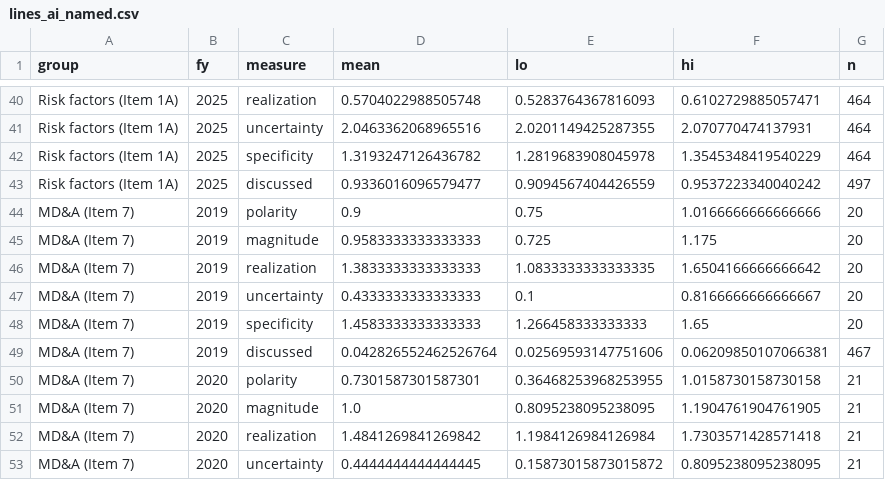
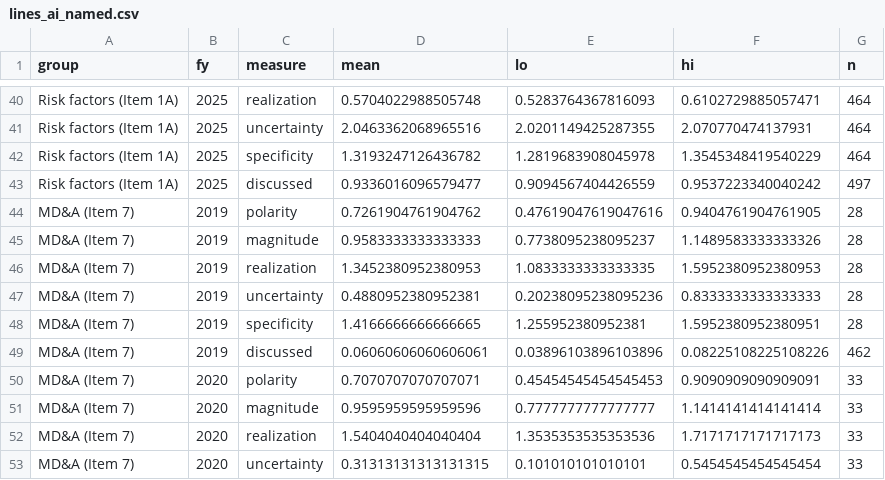
Before and after one commit to milosandonov/sec-filings-tone, a CSV file: figures/lines_ai_named.csv, drawn as a sheet; only a part is shown, gaps mark what is left out; the diff covers the shown part only.

```diff
--- a/figures/lines_ai_named.csv
+++ b/figures/lines_ai_named.csv
@@ -43,11 +43,11 @@ Risk factors (Item 1A),2025,specificity,1.3193247126436782,1.2819683908045978,1.
 Risk factors (Item 1A),2025,discussed,0.9336016096579477,0.9094567404426559,0.9537223340040242,497
-MD&A (Item 7),2019,polarity,0.9,0.75,1.0166666666666666,20
-MD&A (Item 7),2019,magnitude,0.9583333333333333,0.725,1.175,20
-MD&A (Item 7),2019,realization,1.3833333333333333,1.0833333333333335,1.6504166666666642,20
-MD&A (Item 7),2019,uncertainty,0.4333333333333333,0.1,0.8166666666666667,20
-MD&A (Item 7),2019,specificity,1.4583333333333333,1.266458333333333,1.65,20
-MD&A (Item 7),2019,discussed,0.042826552462526764,0.02569593147751606,0.06209850107066381,467
-MD&A (Item 7),2020,polarity,0.7301587301587301,0.36468253968253955,1.0158730158730158,21
-MD&A (Item 7),2020,magnitude,1.0,0.8095238095238095,1.1904761904761905,21
-MD&A (Item 7),2020,realization,1.4841269841269842,1.1984126984126984,1.7303571428571418,21
-MD&A (Item 7),2020,uncertainty,0.4444444444444445,0.15873015873015872,0.8095238095238095,21
+MD&A (Item 7),2019,polarity,0.7261904761904762,0.47619047619047616,0.9404761904761905,28
+MD&A (Item 7),2019,magnitude,0.9583333333333333,0.7738095238095237,1.1489583333333326,28
+MD&A (Item 7),2019,realization,1.3452380952380953,1.0833333333333335,1.5952380952380953,28
+MD&A (Item 7),2019,uncertainty,0.4880952380952381,0.20238095238095236,0.8333333333333333,28
+MD&A (Item 7),2019,specificity,1.4166666666666665,1.255952380952381,1.5952380952380951,28
+MD&A (Item 7),2019,discussed,0.06060606060606061,0.03896103896103896,0.08225108225108226,462
+MD&A (Item 7),2020,polarity,0.7070707070707071,0.45454545454545453,0.9090909090909091,33
+MD&A (Item 7),2020,magnitude,0.9595959595959596,0.7777777777777777,1.1414141414141414,33
+MD&A (Item 7),2020,realization,1.5404040404040404,1.3535353535353536,1.7171717171717173,33
+MD&A (Item 7),2020,uncertainty,0.31313131313131315,0.101010101010101,0.5454545454545454,33
```
Also changed, not shown: 128 edited cells elsewhere in this file, figures/event_study_ai_boom.csv, figures/event_study_ai_boom_named.csv, 9 other files.
